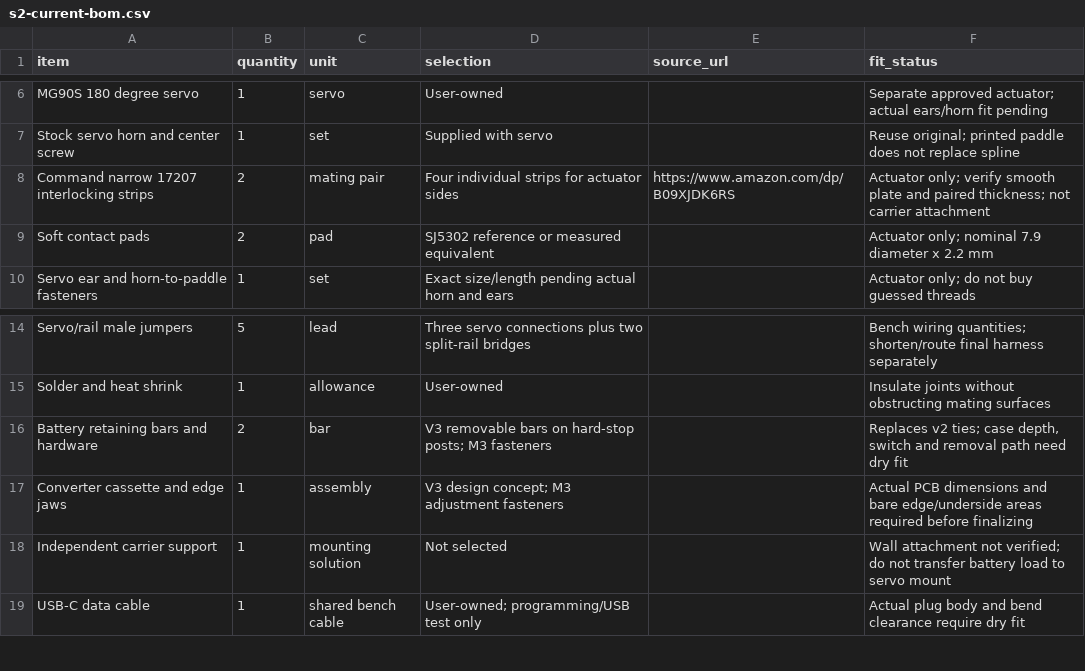
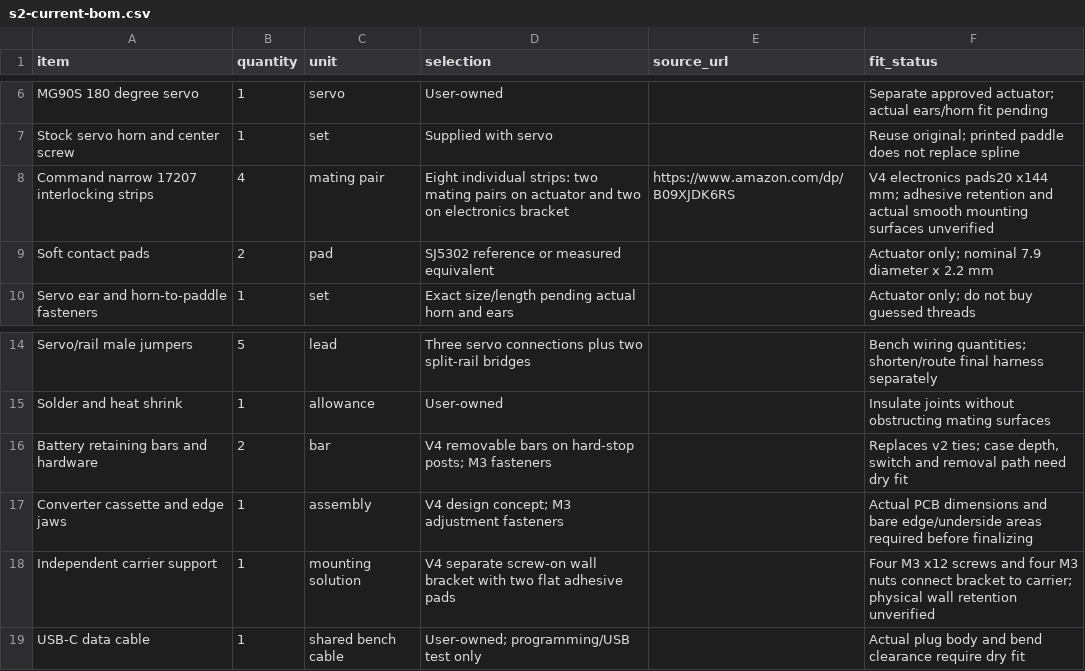
Before and after one commit to eoinest/auto-switch, a CSV file: hardware/s2-current-bom.csv, drawn as a sheet; only a part is shown, gaps mark what is left out.

Commit message:
feat: split electronics carrier from Command-strip wall bracket

```diff
--- a/hardware/s2-current-bom.csv
+++ b/hardware/s2-current-bom.csv
@@ -7,3 +7,3 @@ MG90S 180 degree servo,1,servo,User-owned,,Separate approved actuator; actual ea
 Stock servo horn and center screw,1,set,Supplied with servo,,Reuse original; printed paddle does not replace spline
-Command narrow 17207 interlocking strips,2,mating pair,Four individual strips for actuator sides,https://www.amazon.com/dp/B09XJDK6RS,Actuator only; verify smooth plate and paired thickness; not carrier attachment
+Command narrow 17207 interlocking strips,4,mating pair,Eight individual strips: two mating pairs on actuator and two on electronics bracket,https://www.amazon.com/dp/B09XJDK6RS,V4 electronics pads20 x144 mm; adhesive retention and actual smooth mounting surfaces unverified
 Soft contact pads,2,pad,SJ5302 reference or measured equivalent,,Actuator only; nominal 7.9 diameter x 2.2 mm
@@ -15,5 +15,5 @@ Servo/rail male jumpers,5,lead,Three servo connections plus two split-rail bridg
 Solder and heat shrink,1,allowance,User-owned,,Insulate joints without obstructing mating surfaces
-Battery retaining bars and hardware,2,bar,V3 removable bars on hard-stop posts; M3 fasteners,,"Replaces v2 ties; case depth, switch and removal path need dry fit"
-Converter cassette and edge jaws,1,assembly,V3 design concept; M3 adjustment fasteners,,Actual PCB dimensions and bare edge/underside areas required before finalizing
-Independent carrier support,1,mounting solution,Not selected,,Wall attachment not verified; do not transfer battery load to servo mount
+Battery retaining bars and hardware,2,bar,V4 removable bars on hard-stop posts; M3 fasteners,,"Replaces v2 ties; case depth, switch and removal path need dry fit"
+Converter cassette and edge jaws,1,assembly,V4 design concept; M3 adjustment fasteners,,Actual PCB dimensions and bare edge/underside areas required before finalizing
+Independent carrier support,1,mounting solution,V4 separate screw-on wall bracket with two flat adhesive pads,,Four M3 x12 screws and four M3 nuts connect bracket to carrier; physical wall retention unverified
 USB-C data cable,1,shared bench cable,User-owned; programming/USB test only,,Actual plug body and bend clearance require dry fit
```
Also changed, not shown: 26 other files.
